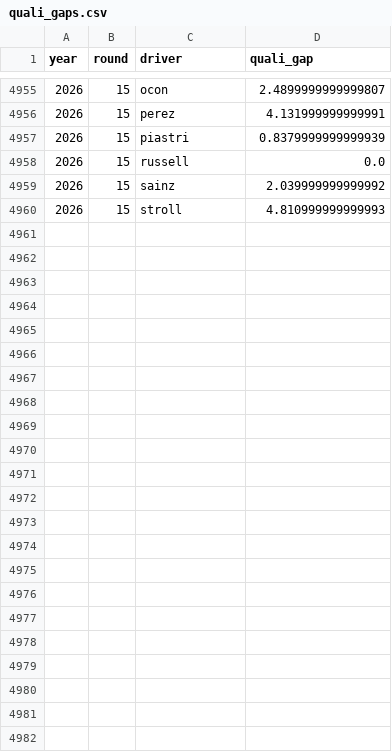
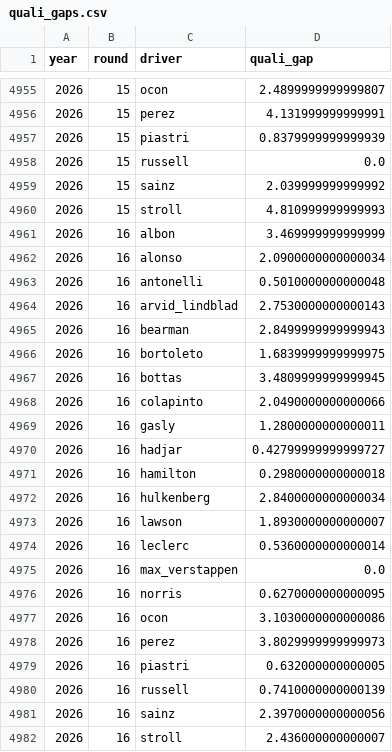
Before and after one commit to DavidL72Code/F1-Predictor, a CSV file: data/processed/quali_gaps.csv, drawn as a sheet; only a part is shown, gaps mark what is left out.

Commit message:
Update F1 data and live model profile

```diff
--- a/data/processed/quali_gaps.csv
+++ b/data/processed/quali_gaps.csv
@@ -4960 +4960,23 @@ year,round,driver,quali_gap
 2026,15,stroll,4.810999999999993
+2026,16,albon,3.469999999999999
+2026,16,alonso,2.0900000000000034
+2026,16,antonelli,0.5010000000000048
+2026,16,arvid_lindblad,2.7530000000000143
+2026,16,bearman,2.8499999999999943
+2026,16,bortoleto,1.6839999999999975
+2026,16,bottas,3.4809999999999945
+2026,16,colapinto,2.0490000000000066
+2026,16,gasly,1.2800000000000011
+2026,16,hadjar,0.42799999999999727
+2026,16,hamilton,0.2980000000000018
+2026,16,hulkenberg,2.8400000000000034
+2026,16,lawson,1.8930000000000007
+2026,16,leclerc,0.5360000000000014
+2026,16,max_verstappen,0.0
+2026,16,norris,0.6270000000000095
+2026,16,ocon,3.1030000000000086
+2026,16,perez,3.8029999999999973
+2026,16,piastri,0.632000000000005
+2026,16,russell,0.7410000000000139
+2026,16,sainz,2.3970000000000056
+2026,16,stroll,2.436000000000007
```
Also changed, not shown: data/raw/qualifying_results.csv.
